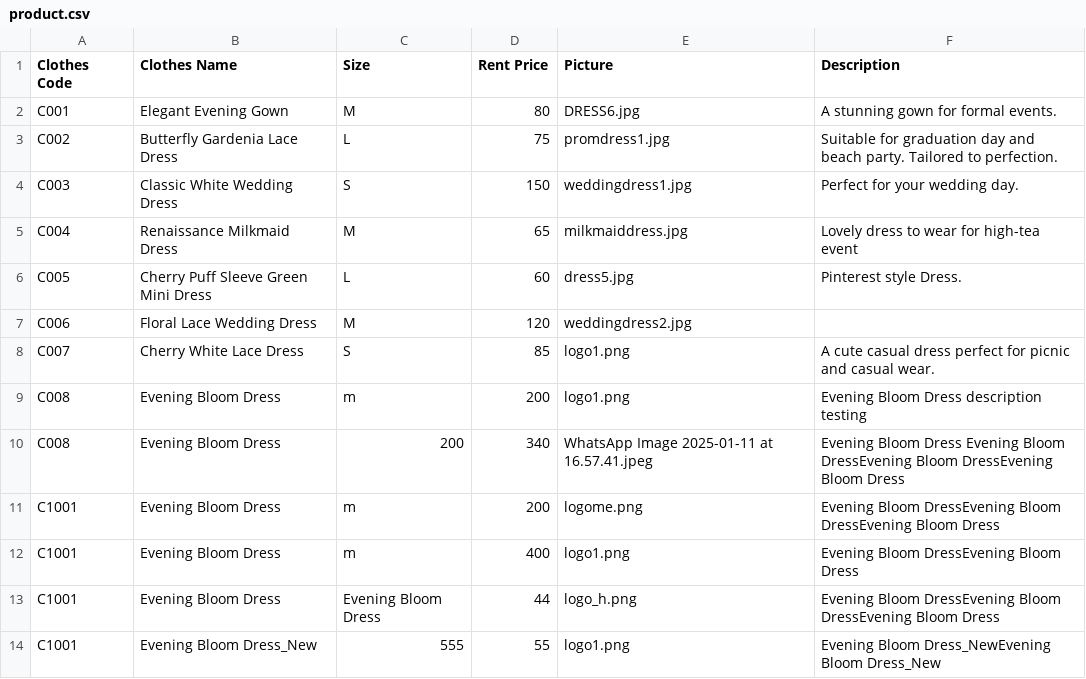
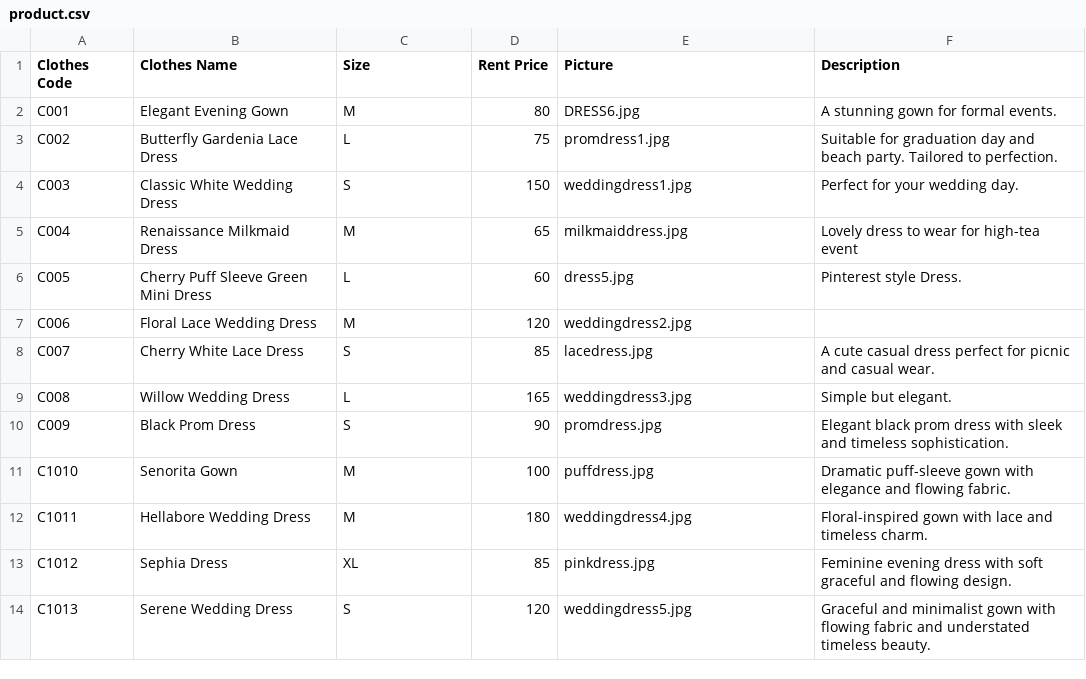
Before and after one commit to Helenooi/Helenooi-CAT201ProjectReactJS, a CSV file: public/public/product.csv, drawn as a sheet.

Commit message:
Add clothes to view product v1

```diff
--- a/public/public/product.csv
+++ b/public/public/product.csv
@@ -7,8 +7,8 @@ C005,Cherry Puff Sleeve Green Mini Dress,L,60,dress5.jpg, Pinterest style Dress.
 C006,Floral Lace Wedding Dress,M,120,weddingdress2.jpg,
-C007,Cherry White Lace Dress,S,85,logo1.png,A cute casual dress perfect for picnic and casual wear.
-C008,Evening Bloom Dress,m,200,logo1.png,Evening Bloom Dress description testing
-C008,Evening Bloom Dress,200,340,WhatsApp Image 2025-01-11 at 16.57.41.jpeg,Evening Bloom Dress Evening Bloom DressEvening Bloom DressEvening Bloom Dress
-C1001,Evening Bloom Dress,m,200,logome.png,Evening Bloom DressEvening Bloom DressEvening Bloom Dress
-C1001,Evening Bloom Dress,m,400,logo1.png,Evening Bloom DressEvening Bloom Dress
-C1001,Evening Bloom Dress,Evening Bloom Dress,44,logo_h.png,Evening Bloom DressEvening Bloom DressEvening Bloom Dress
-C1001,Evening Bloom Dress_New,555,55,logo1.png,Evening Bloom Dress_NewEvening Bloom Dress_New
+C007,Cherry White Lace Dress,S,85,lacedress.jpg,A cute casual dress perfect for picnic and casual wear.
+C008, Willow Wedding Dress,L,165,weddingdress3.jpg, Simple but elegant.
+C009,Black Prom Dress ,S,90,promdress.jpg,Elegant black prom dress with sleek and timeless sophistication.
+C1010,Senorita Gown,M,100,puffdress.jpg, Dramatic puff-sleeve gown with elegance and flowing fabric.
+C1011,Hellabore Wedding Dress,M,180,weddingdress4.jpg, Floral-inspired gown with lace and timeless charm.
+C1012,Sephia Dress,XL, 85,pinkdress.jpg,Feminine evening dress with soft graceful and flowing design.
+C1013,Serene Wedding Dress,S,120,weddingdress5.jpg, Graceful and minimalist gown with flowing fabric and understated timeless beauty.
```
Also changed, not shown: 11 other files.
